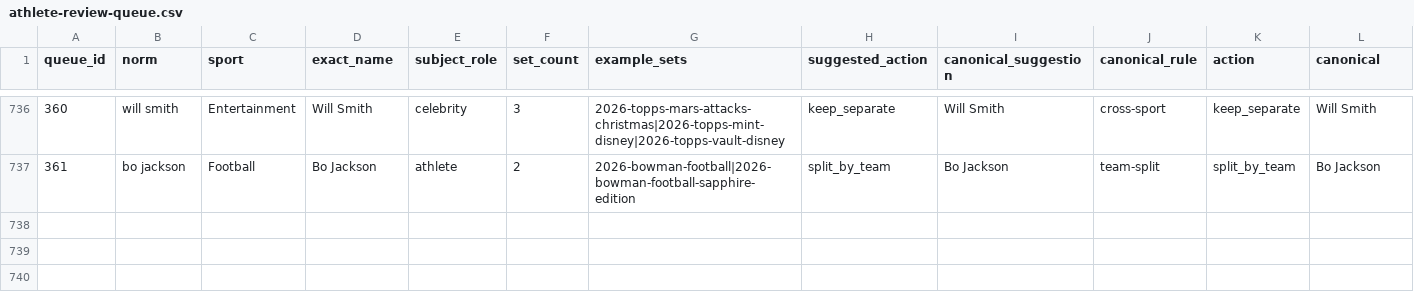
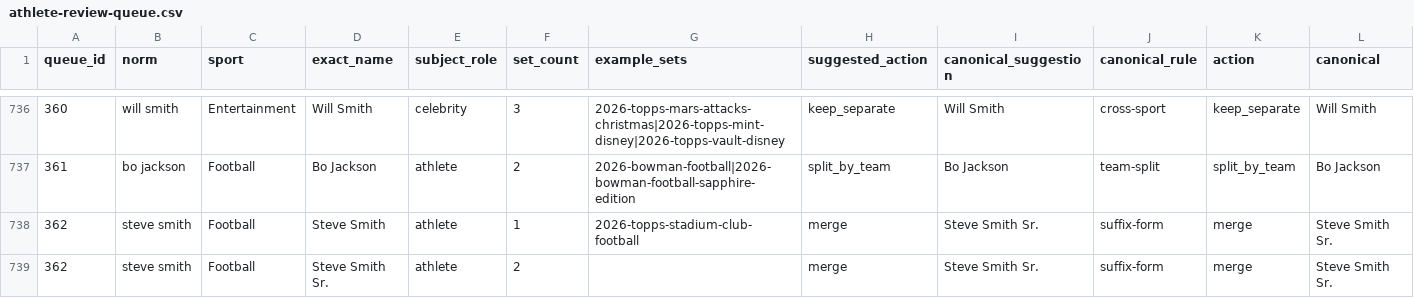
Before and after one commit to ocdigitalco/the-c-list, a CSV file: data/athlete-review-queue.csv, drawn as a sheet; only a part is shown, gaps mark what is left out; rows hold the shown columns only; the diff names each change by its address in the sheet, - before the commit and + after, or states it on an @@ line.

```diff
--- a/data/athlete-review-queue.csv
+++ b/data/athlete-review-queue.csv
+row 738: 362 | steve smith | Football | Steve Smith | athlete | 1 | 2026-topps-stadium-club-football | merge | Steve Smith Sr. | suffix-form | merge | Steve Smith Sr.
+row 739: 362 | steve smith | Football | Steve Smith Sr. | athlete | 2 |  | merge | Steve Smith Sr. | suffix-form | merge | Steve Smith Sr.
```
Also changed, not shown: 9 other files.
